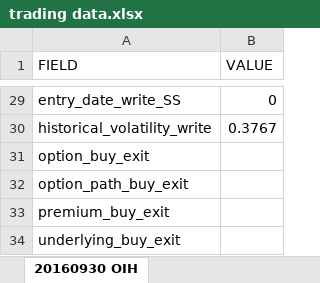
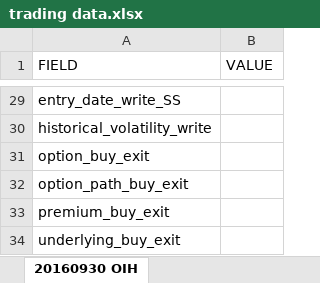
Before and after one commit to sergiosd/jupyter, an Excel workbook: data/trading data.xlsx, sheet 20160930 OIH, drawn as a sheet; only a part is shown, gaps mark what is left out; values as stored, in another font and other column widths than the file's, no borders; the diff covers the shown part only; the diff names each change by its address in the sheet, - before the commit and + after, or states it on an @@ line.

```diff
--- a/data/trading data.xlsx (sheet 20160930 OIH)
+++ b/data/trading data.xlsx (sheet 20160930 OIH)
-B29 (VALUE): 0
+B29 (VALUE): (empty)
-B30 (VALUE): 0.3767
+B30 (VALUE): (empty)
```
Also changed, not shown: 20 edited cells elsewhere in this sheet, 1 other file.
